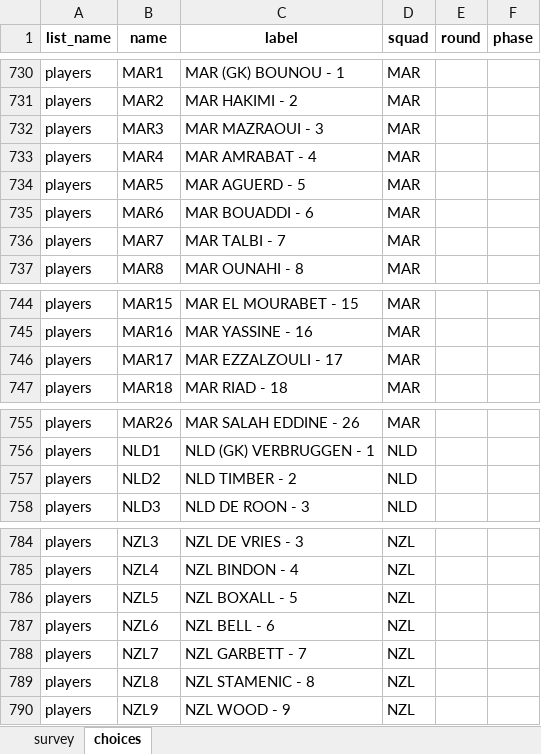
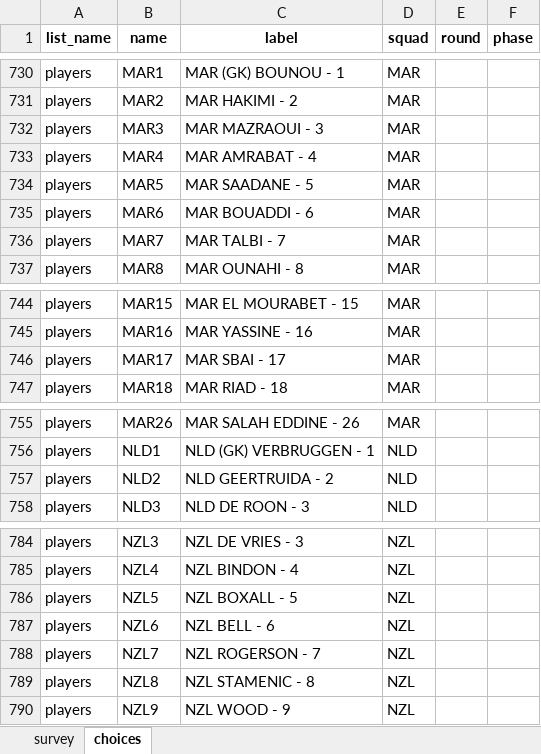
Before and after one commit to FrancisFayolle/World-Cup-betting, an Excel workbook: surveyWCgroup.xlsx, sheet choices, drawn as a sheet; only a part is shown, gaps mark what is left out; values as stored, in another font and other column widths than the file's, no borders; the diff covers the shown part only; the diff names each change by its address in the sheet, - before the commit and + after, or states it on an @@ line.

```diff
--- a/surveyWCgroup.xlsx (sheet choices)
+++ b/surveyWCgroup.xlsx (sheet choices)
-C734 (label): MAR AGUERD - 5
+C734 (label): MAR SAADANE - 5
-C746 (label): MAR EZZALZOULI - 17
+C746 (label): MAR SBAI - 17
-C757 (label): NLD TIMBER - 2
+C757 (label): NLD GEERTRUIDA - 2
-C788 (label): NZL GARBETT - 7
+C788 (label): NZL ROGERSON - 7
```
Also changed, not shown: 12 edited cells elsewhere in this sheet, sheet survey, FIFAScheduleResults.xlsx, otherquest.xlsx, 4 other files.
